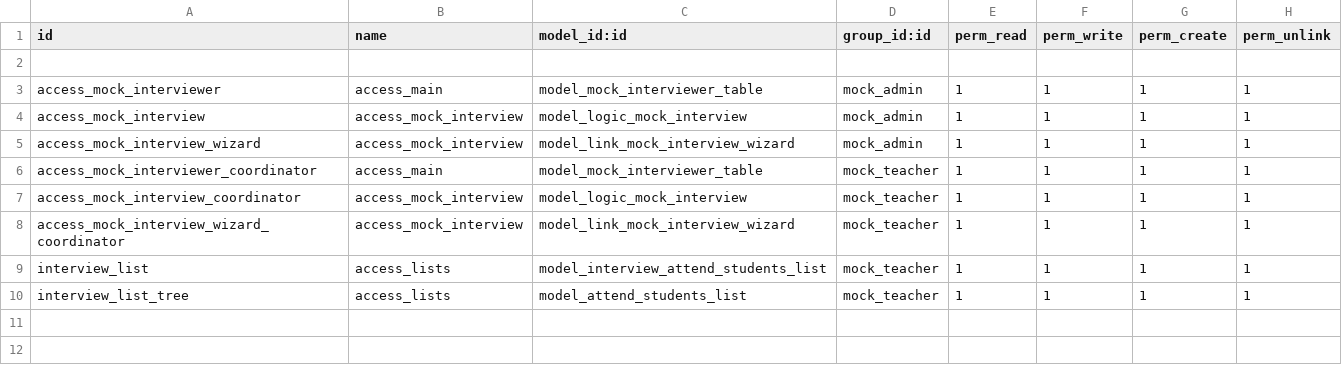
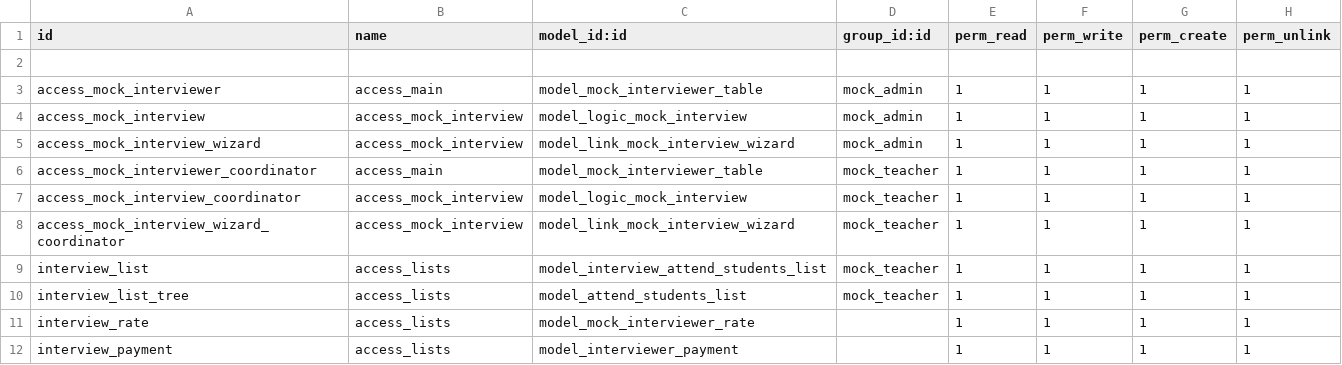
Before and after one commit to muhammedmurshid/mock_interview, a CSV file: security/ir.model.access.csv, drawn as a sheet; the diff names each change by its address in the sheet, - before the commit and + after, or states it on an @@ line.

Commit message:
payment added

```diff
--- a/security/ir.model.access.csv
+++ b/security/ir.model.access.csv
+row 11: interview_rate | access_lists | model_mock_interviewer_rate |  | 1 | 1 | 1 | 1
+row 12: interview_payment | access_lists | model_interviewer_payment |  | 1 | 1 | 1 | 1
```
Also changed, not shown: 10 other files.
